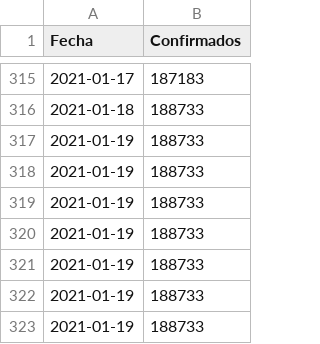
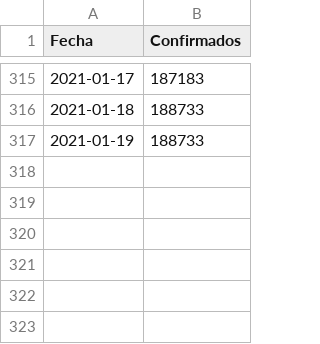
Before and after one commit to joseph78722/monitoreo-Covid-19-Bolivia, a CSV file: data/Confirmados.csv, drawn as a sheet; only a part is shown, gaps mark what is left out; the diff names each change by its address in the sheet, - before the commit and + after, or states it on an @@ line.

```diff
--- a/data/Confirmados.csv
+++ b/data/Confirmados.csv
-row 318: 2021-01-19 | 188733
-row 319: 2021-01-19 | 188733
-row 320: 2021-01-19 | 188733
-row 321: 2021-01-19 | 188733
-row 322: 2021-01-19 | 188733
-row 323: 2021-01-19 | 188733
```
Also changed, not shown: data/Fallecidos.csv, data/Nuevos_casos.csv, 3 other files.
